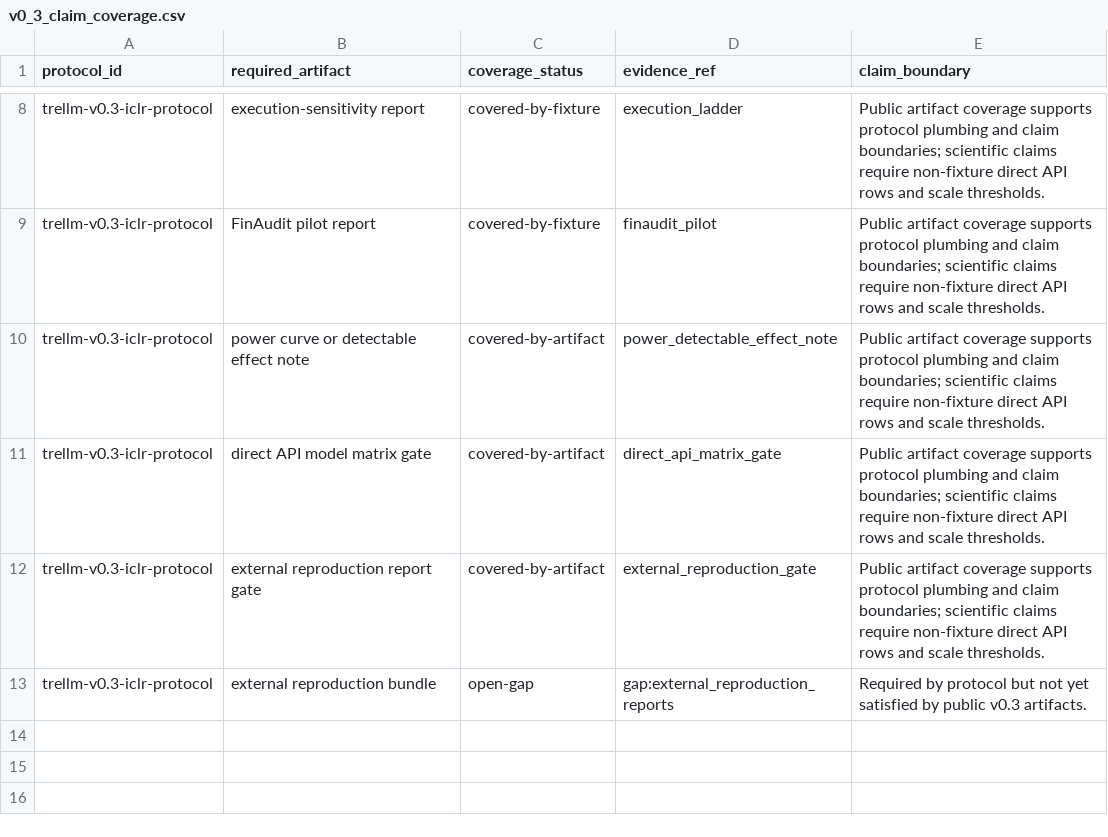
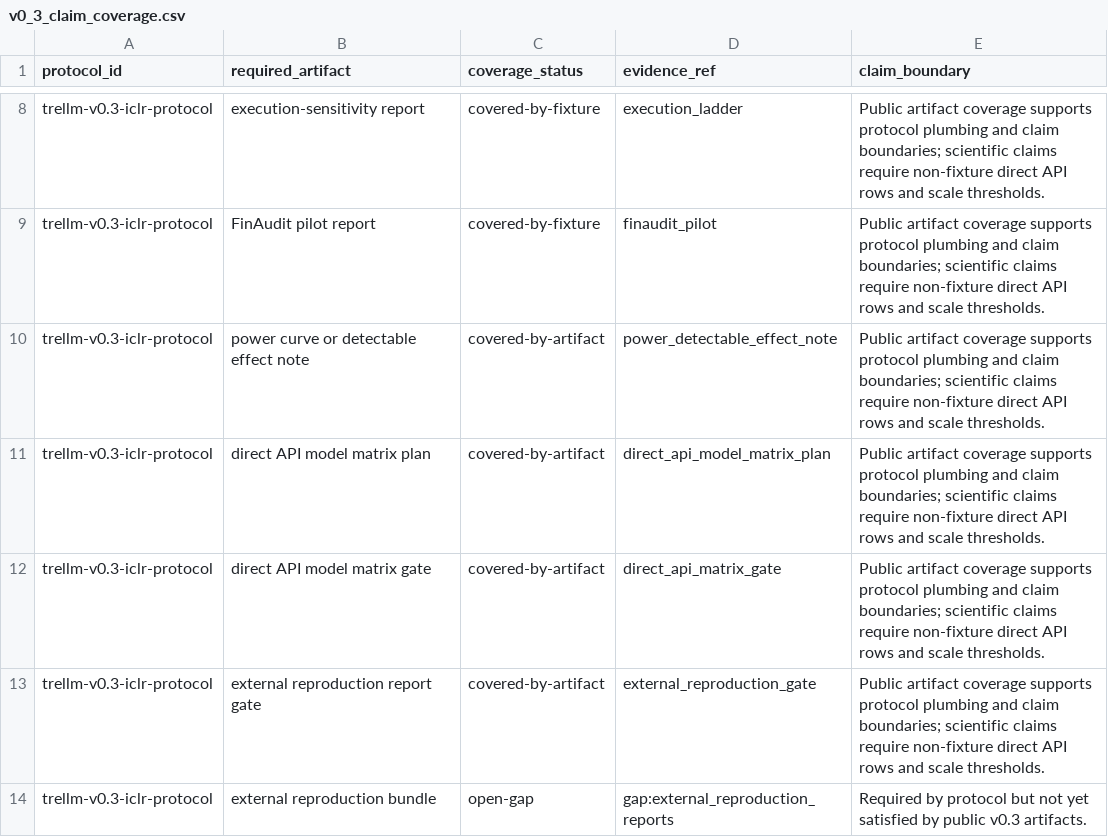
Before and after one commit to weich97/TreLLM, a CSV file: docs/results/v0_3_evidence_index/v0_3_claim_coverage.csv, drawn as a sheet; only a part is shown, gaps mark what is left out; the diff names each change by its address in the sheet, - before the commit and + after, or states it on an @@ line.

```diff
--- a/docs/results/v0_3_evidence_index/v0_3_claim_coverage.csv
+++ b/docs/results/v0_3_evidence_index/v0_3_claim_coverage.csv
+row 11: trellm-v0.3-iclr-protocol | direct API model matrix plan | covered-by-artifact | direct_api_model_matrix_plan | Public artifact coverage supports protocol plumbing and claim boundaries; scientific claims require non-fixture direct API rows and scale thresholds.
```
Also changed, not shown: docs/results/v0_3_evidence_index/v0_3_evidence_index.csv, docs/results/v0_3_evidence_index/v0_3_open_gaps.csv, 17 other files.
